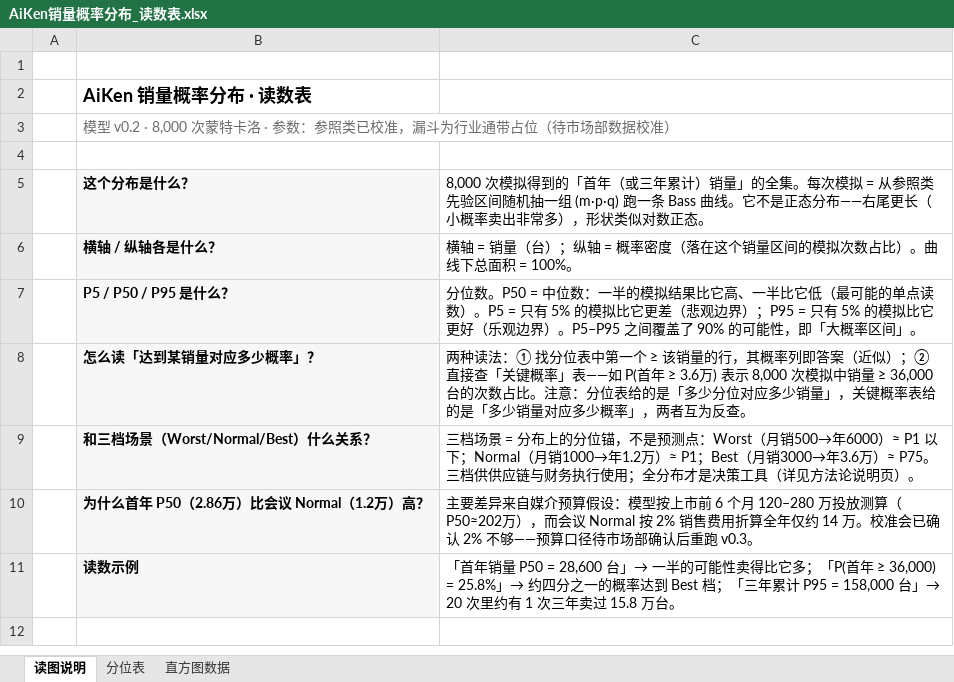
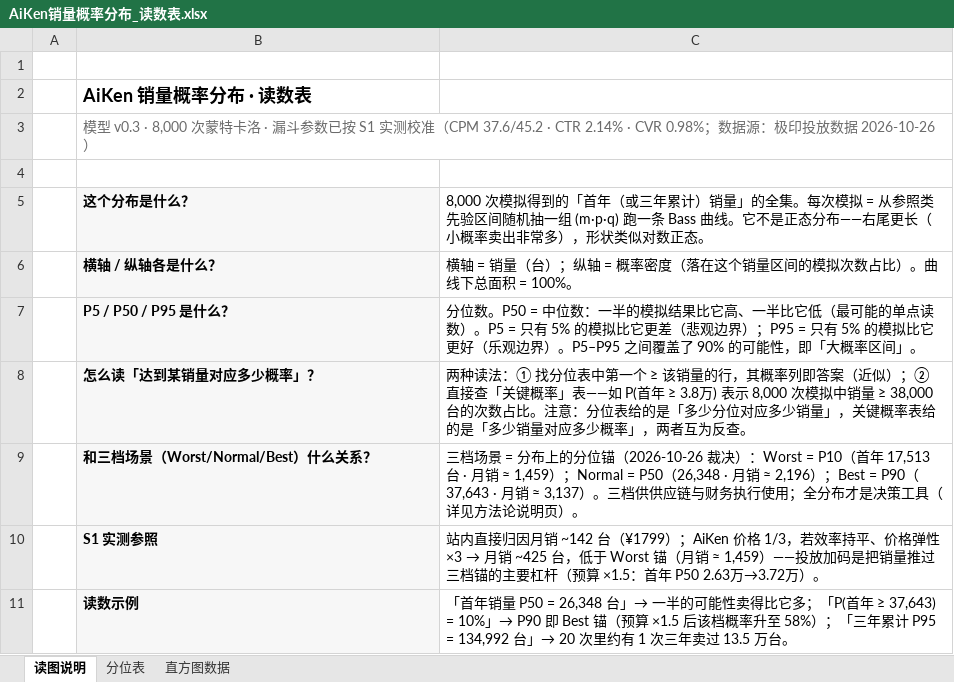
Before and after one commit to shengnanxiang/code_aiken, an Excel workbook: 极印版 aiken/销量概率模型/AiKen销量概率分布_读数表.xlsx, sheet 读图说明, drawn as a sheet; values as stored, in another font and other column widths than the file's, no borders; removed rows and columns are numbered as before the commit, all else as after; the diff names each change by its address in the sheet, - before the commit and + after, or states it on an @@ line.

```diff
--- a/极印版 aiken/销量概率模型/AiKen销量概率分布_读数表.xlsx (sheet 读图说明)
+++ b/极印版 aiken/销量概率模型/AiKen销量概率分布_读数表.xlsx (sheet 读图说明)
-B3: 模型 v0.2 · 8,000 次蒙特卡洛 · 参数：参照类已校准，漏斗为行业通带占位（待市场部数据校准）
+B3: 模型 v0.3 · 8,000 次蒙特卡洛 · 漏斗参数已按 S1 实测校准（CPM 37.6/45.2 · CTR 2.14% · CVR 0.98%；数据源：极印投放数据 2026-10-26）
-C8: …首年 ≥ 3.6万) 表示 8,000 次模拟中销量 ≥ 36,000 台的次数…
+C8: …首年 ≥ 3.8万) 表示 8,000 次模拟中销量 ≥ 38,000 台的次数…
-C9: …的分位锚，不是预测点：Worst（月销500→年6000）≈ P1 以下；Normal（月销1000→年1.2万）≈ P1；Best（月销3000→年3.6万）≈ P75。三档供…
+C9: …的分位锚（2026-10-26 裁决）：Worst = P10（首年 17,513 台 · 月销 ≈ 1,459）；Normal = P50（26,348 · 月销 ≈ 2,196）；Best = P90（37,643 · 月销 ≈ 3,137）。三档供…
-row 10:  | 为什么首年 P50（2.86万）比会议 Normal（1.2万）高？ | 主要差异来自媒介预算假设：模型按上市前 6 个月 120–280 万投放测算（P50≈202万），而会议 Normal 按 2% 销售费用折算全年仅约 14 万。校准会已确认 2% 不够——预算口径待市场部确认后重跑 v0.3。
+row 10:  | S1 实测参照 | 站内直接归因月销 ~142 台（¥1799）；AiKen 价格 1/3，若效率持平、价格弹性 ×3 → 月销 ~425 台，低于 Worst 锚（月销 ≈ 1,459）——投放加码是把销量推过三档锚的主要杠杆（预算 ×1.5：首年 P50 2.63万→3.72万）。
-C11: …量 P50 = 28,600 台」→ 一半的可能性卖得比它多；「P(首年 ≥ 36,000) = 25.8%」→ 约四分之一的概率达到 Best 档；「三年累计 P95 = 158,000 台」→ 20 次里约有 1 次三年卖过 15.8 万台。
+C11: …量 P50 = 26,348 台」→ 一半的可能性卖得比它多；「P(首年 ≥ 37,643) = 10%」→ P90 即 Best 锚（预算 ×1.5 后该档概率升至 58%）；「三年累计 P95 = 134,992 台」→ 20 次里约有 1 次三年卖过 13.5 万台。
```
Also changed, not shown: sheet 分位表, sheet 直方图数据, 26 other files.
